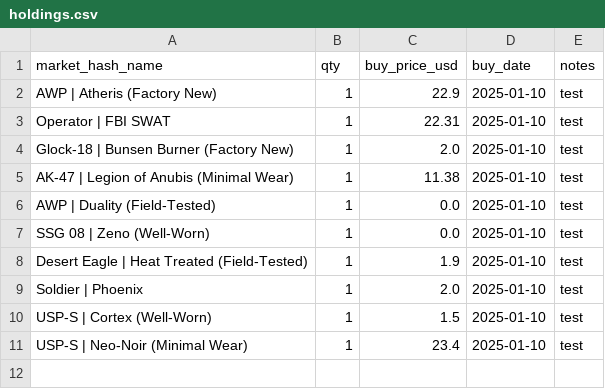
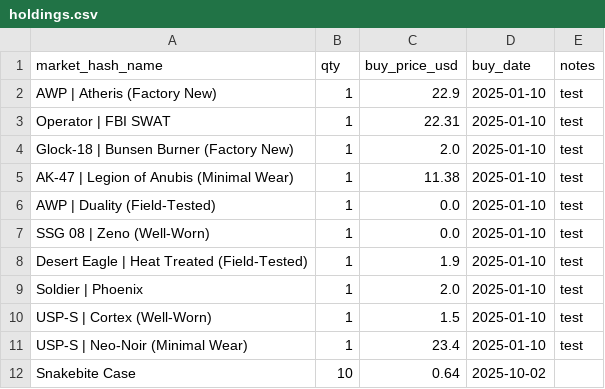
Before and after one commit to pierreledophin/cs2portfolio, a CSV file: data/holdings.csv, drawn as a sheet.

Commit message:
chore(data): acheter Snakebite Case via Streamlit

```diff
--- a/data/holdings.csv
+++ b/data/holdings.csv
@@ -11 +11,2 @@ USP-S | Cortex (Well-Worn),1,1.5,2025-01-10,test
 USP-S | Neo-Noir (Minimal Wear),1,23.4,2025-01-10,test
+Snakebite Case,10,0.64,2025-10-02,
```
